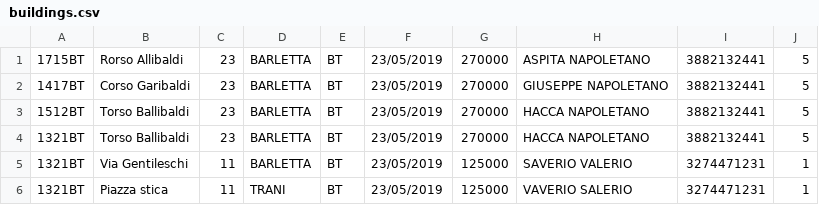
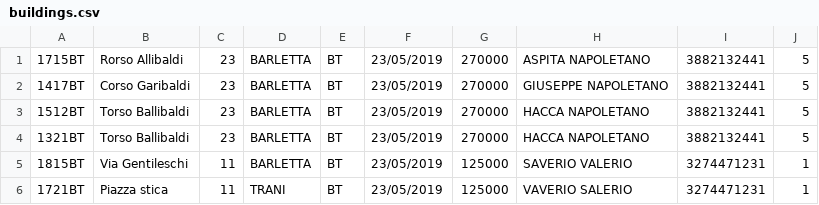
Before and after one commit to giu-napoletano29/uniba_c_labexam_2019, a CSV file: Valerio_Napoletano-AgImmobiliare/Debug/buildings.csv, drawn as a sheet.

```diff
--- a/Valerio_Napoletano-AgImmobiliare/Debug/buildings.csv
+++ b/Valerio_Napoletano-AgImmobiliare/Debug/buildings.csv
@@ -4,3 +4,3 @@
 1321BT,Torso Ballibaldi,23,BARLETTA,BT,23/05/2019,270000,HACCA NAPOLETANO,3882132441,5
-1321BT,Via Gentileschi,11,BARLETTA,BT,23/05/2019,125000,SAVERIO VALERIO,3274471231,1
-1321BT,Piazza stica,11,TRANI,BT,23/05/2019,125000,VAVERIO SALERIO,3274471231,1
+1815BT,Via Gentileschi,11,BARLETTA,BT,23/05/2019,125000,SAVERIO VALERIO,3274471231,1
+1721BT,Piazza stica,11,TRANI,BT,23/05/2019,125000,VAVERIO SALERIO,3274471231,1
```
Also changed, not shown: Valerio_Napoletano-AgImmobiliare/Debug/clients.csv, 15 other files.
